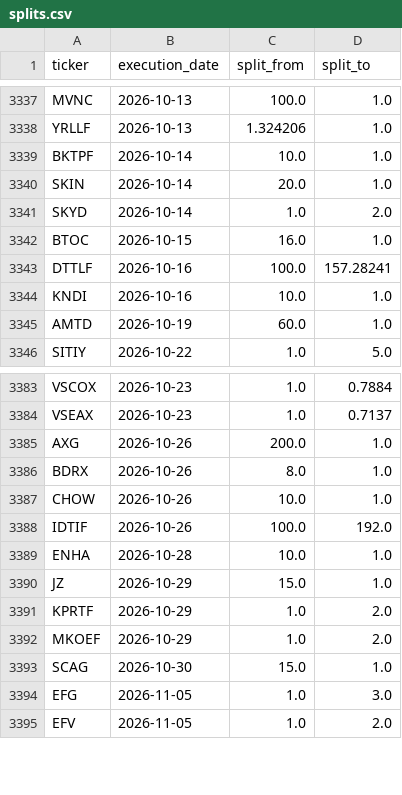
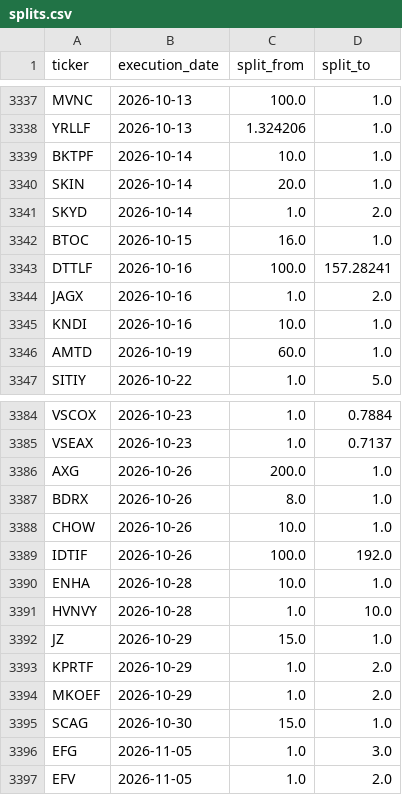
Before and after one commit to az123-stack/breadth-monitor, a CSV file: data/splits.csv, drawn as a sheet; only a part is shown, gaps mark what is left out.

```diff
--- a/data/splits.csv
+++ b/data/splits.csv
@@ -3343,2 +3343,3 @@ BTOC,2026-10-15,16.0,1.0
 DTTLF,2026-10-16,100.0,157.28241
+JAGX,2026-10-16,1.0,2.0
 KNDI,2026-10-16,10.0,1.0
@@ -3389,2 +3390,3 @@ IDTIF,2026-10-26,100.0,192.0
 ENHA,2026-10-28,10.0,1.0
+HVNVY,2026-10-28,1.0,10.0
 JZ,2026-10-29,15.0,1.0
```
Also changed, not shown: 3 other files.
